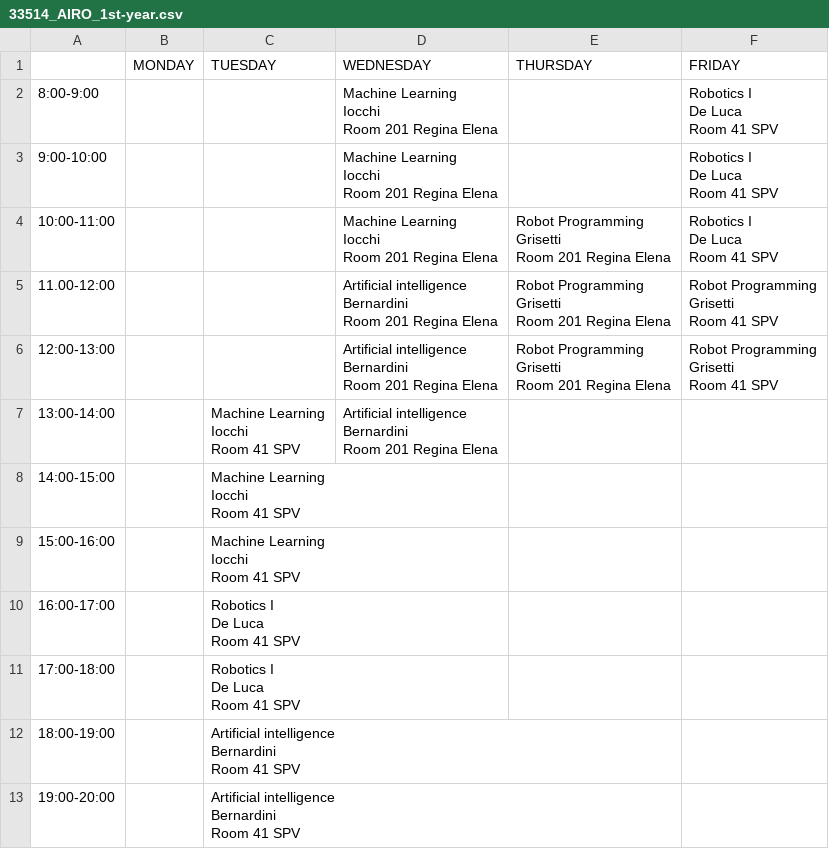
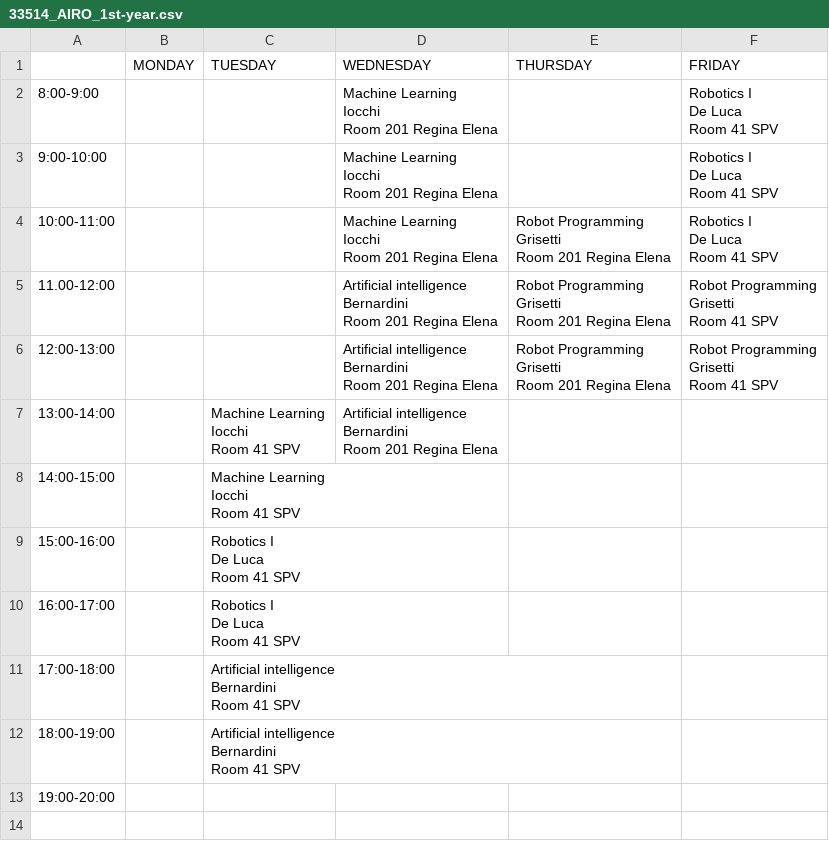
Before and after one commit to sapienzastudentsnetwork/sapienzastudentsnetwork.github.io, a CSV file: static/timetables_csv_raw/33514_AIRO_1st-year.csv, drawn as a sheet.

```diff
--- a/static/timetables_csv_raw/33514_AIRO_1st-year.csv
+++ b/static/timetables_csv_raw/33514_AIRO_1st-year.csv
@@ -40,5 +40,5 @@ Bernardini
 Room 41 SPV",,,,,,,,,,,,,,
-15:00-16:00,,"Machine Learning
- Iocchi
-Room 41 SPV",,,,,,,,,,,,,,
+15:00-16:00,,"Robotics I
+De Luca
+Room 41 SPV",,,,,,,,,,,,,,
 16:00-17:00,,"Robotics I
@@ -46,5 +46,5 @@ De Luca
 Room 41 SPV",,,,,,,,,,,,,,
-17:00-18:00,,"Robotics I
-De Luca
-Room 41 SPV",,,,,,,,,,,,,,
+17:00-18:00,,"Artificial intelligence
+Bernardini
+ Room 41 SPV",,,,,,,,,,,,,,
 18:00-19:00,,"Artificial intelligence
@@ -52,4 +52,2 @@ Bernardini
  Room 41 SPV",,,,,,,,,,,,,,
-19:00-20:00,,"Artificial intelligence
-Bernardini
- Room 41 SPV",,,,,,,,,,,,,,
+19:00-20:00,,,,,,,,,,,,,,,,
```
